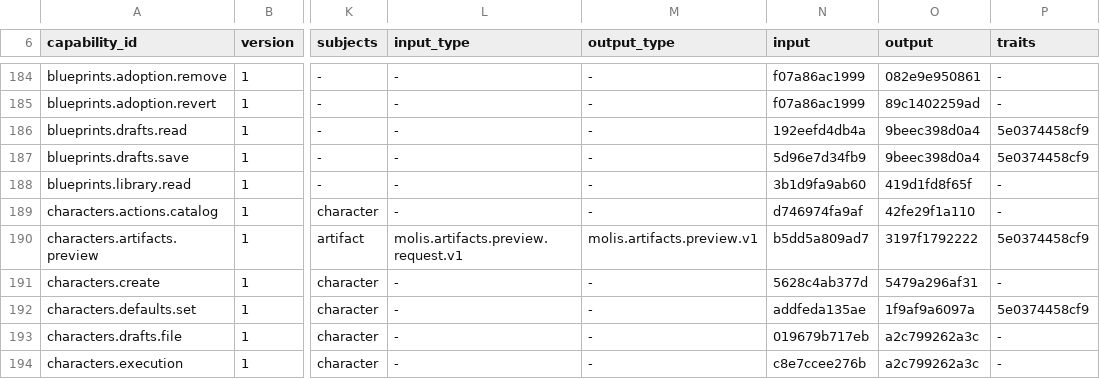
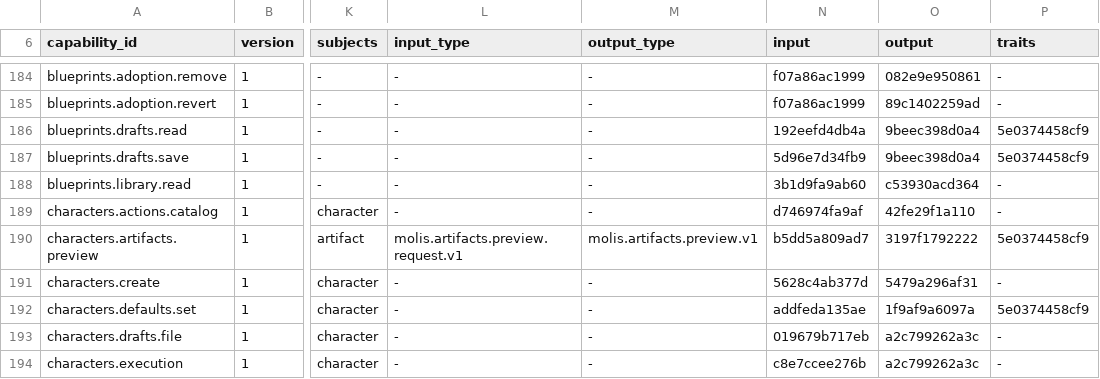
Before and after one commit to molis-ai/molis-work, a TSV file: tooling/gates/actions/host-actions.tsv, drawn as a sheet; only a part is shown, gaps mark what is left out; the diff covers the shown part only; the diff names each change by its address in the sheet, - before the commit and + after, or states it on an @@ line.

```diff
--- a/tooling/gates/actions/host-actions.tsv
+++ b/tooling/gates/actions/host-actions.tsv
-O188 (output): 419d1fd8f65f
+O188 (output): c53930acd364
```
Also changed, not shown: 9 edited cells elsewhere in this file, tooling/gates/actions/actions.tsv, 53 other files.
